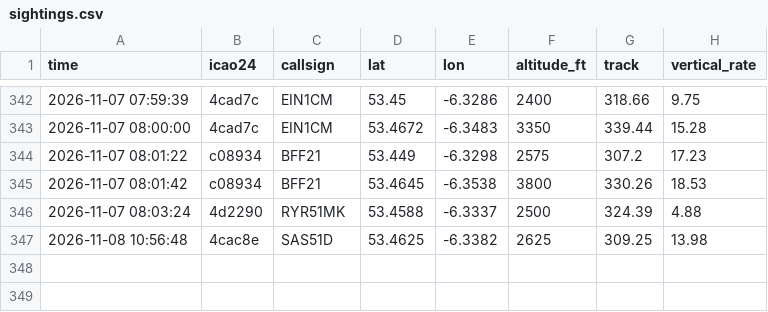
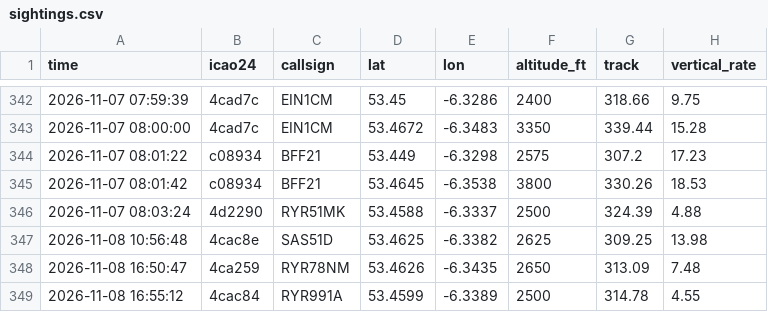
Before and after one commit to Jbot478/flight-tracker, a CSV file: analysis/observations/sightings.csv, drawn as a sheet; only a part is shown, gaps mark what is left out.

```diff
--- a/analysis/observations/sightings.csv
+++ b/analysis/observations/sightings.csv
@@ -347 +347,3 @@ time,icao24,callsign,lat,lon,altitude_ft,track,vertical_rate
 2026-11-08 10:56:48,4cac8e,SAS51D,53.4625,-6.3382,2625,309.25,13.98
+2026-11-08 16:50:47,4ca259,RYR78NM,53.4626,-6.3435,2650,313.09,7.48
+2026-11-08 16:55:12,4cac84,RYR991A,53.4599,-6.3389,2500,314.78,4.55
```
Also changed, not shown: analysis/observations/polls.csv.
